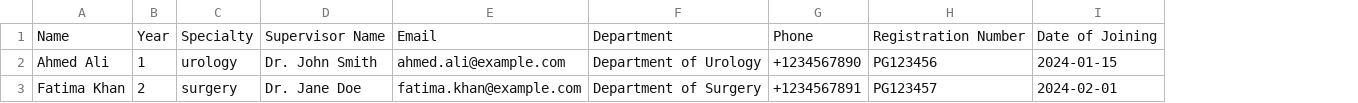
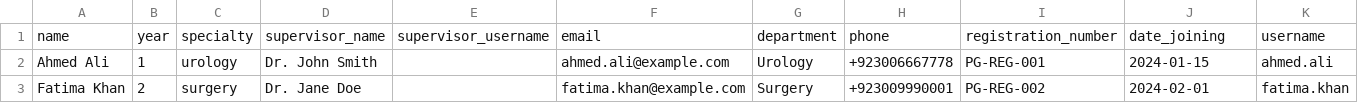
Before and after one commit to munaimtahir/pgsims, a CSV file: frontend/public/templates/residents_template.csv, drawn as a sheet; removed rows and columns are numbered as before the commit, all else as after; the diff names each change by its address in the sheet, - before the commit and + after, or states it on an @@ line.

```diff
--- a/frontend/public/templates/residents_template.csv
+++ b/frontend/public/templates/residents_template.csv
+column E, empty
-column F, rows 2-3: Department of Urology | Department of Surgery
-column G, rows 2-3: +1234567890 | +1234567891
-column H, rows 2-3: PG123456 | PG123457
+column G, rows 2-3: Urology | Surgery
+column H, rows 2-3: +923006667778 | +923009990001
+column I, rows 2-3: PG-REG-001 | PG-REG-002
+column K, rows 2-3: ahmed.ali | fatima.khan
-row 1: Name | Year | Specialty | Supervisor Name | Email | Department | Phone | Registration Number | Date of Joining
+row 1: name | year | specialty | supervisor_name | supervisor_username | email | department | phone | registration_number | date_joining | username
```
Also changed, not shown: frontend/public/templates/supervisors_template.csv, 10 other files.
